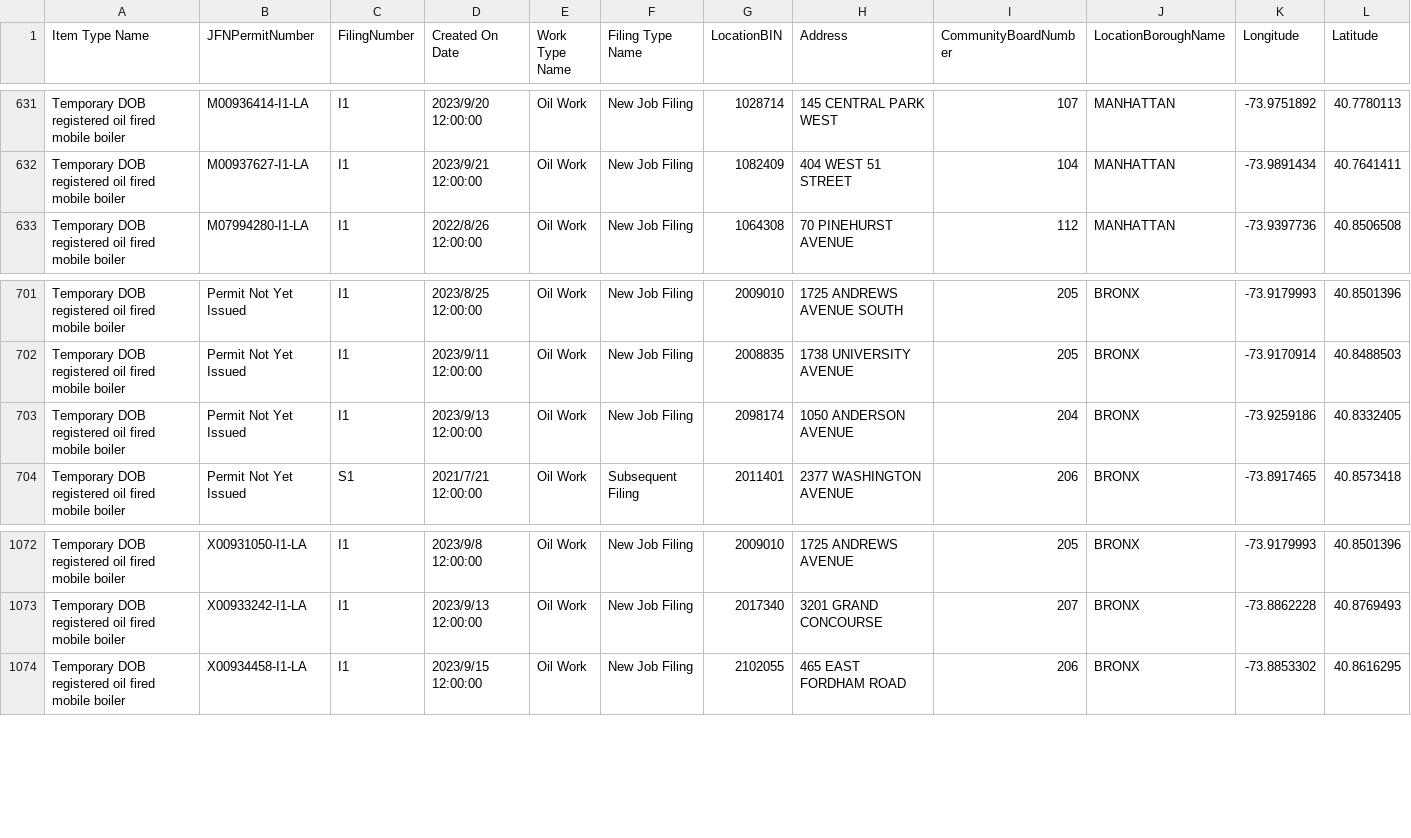
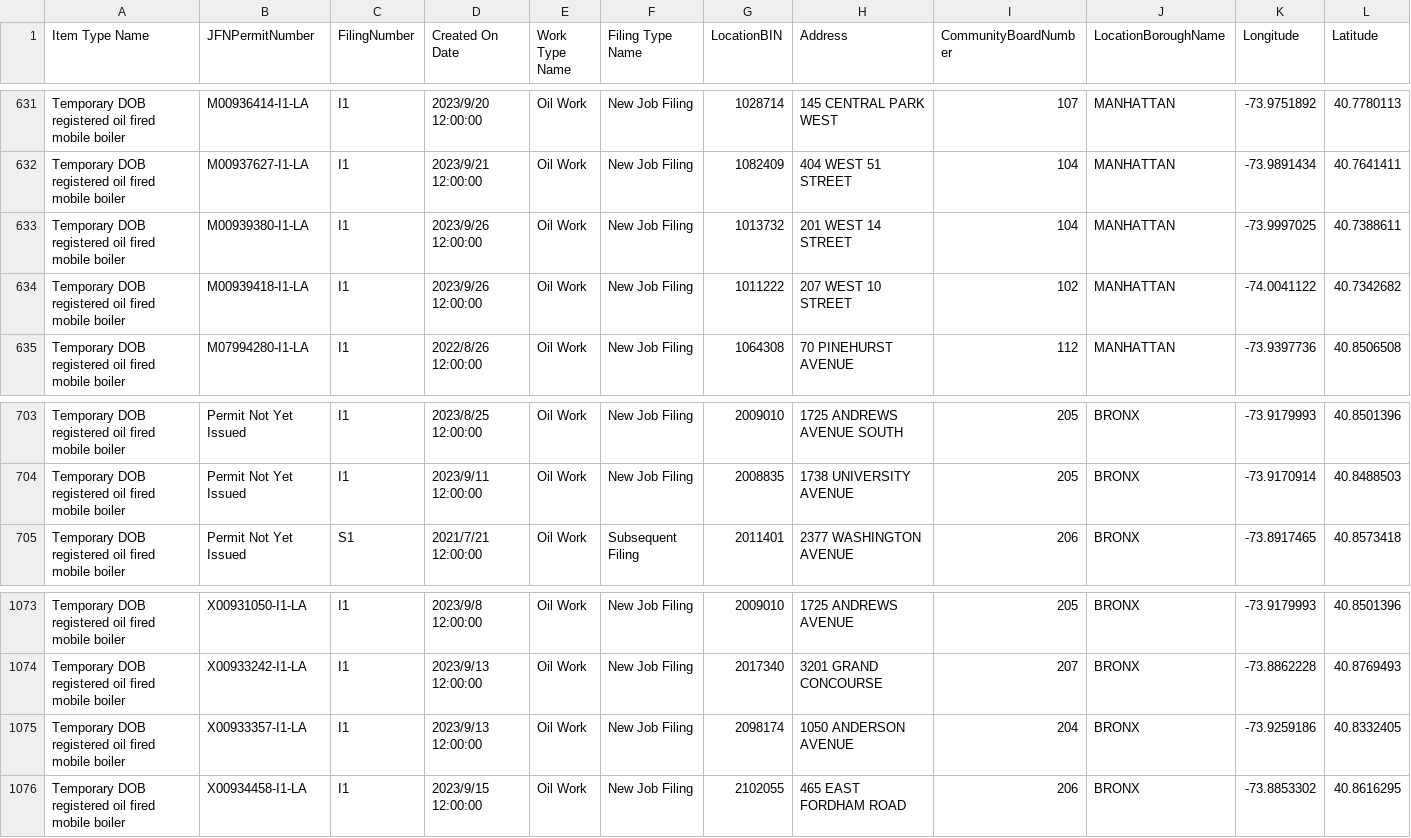
Before and after one commit to NYCDOB/Mobile_Boilers, a CSV file: data/laaMobileBoiler.csv, drawn as a sheet; only a part is shown, gaps mark what is left out; removed rows and columns are numbered as before the commit, all else as after; rows hold the shown columns only; the diff names each change by its address in the sheet, - before the commit and + after, or states it on an @@ line.

```diff
--- a/data/laaMobileBoiler.csv
+++ b/data/laaMobileBoiler.csv
+row 633: Temporary DOB registered oil fired mobile boiler | M00939380-I1-LA | I1 | 2023/9/26 12:00:00 | Oil Work | New Job Filing | 1013732 | 201 WEST 14 STREET | 104 | MANHATTAN | -73.9997025 | 40.7388611
+row 634: Temporary DOB registered oil fired mobile boiler | M00939418-I1-LA | I1 | 2023/9/26 12:00:00 | Oil Work | New Job Filing | 1011222 | 207 WEST 10 STREET | 102 | MANHATTAN | -74.0041122 | 40.7342682
-row 703: Temporary DOB registered oil fired mobile boiler | Permit Not Yet Issued | I1 | 2023/9/13 12:00:00 | Oil Work | New Job Filing | 2098174 | 1050 ANDERSON AVENUE | 204 | BRONX | -73.9259186 | 40.8332405
+row 1075: Temporary DOB registered oil fired mobile boiler | X00933357-I1-LA | I1 | 2023/9/13 12:00:00 | Oil Work | New Job Filing | 2098174 | 1050 ANDERSON AVENUE | 204 | BRONX | -73.9259186 | 40.8332405
```
Also changed, not shown: 1 other file.
